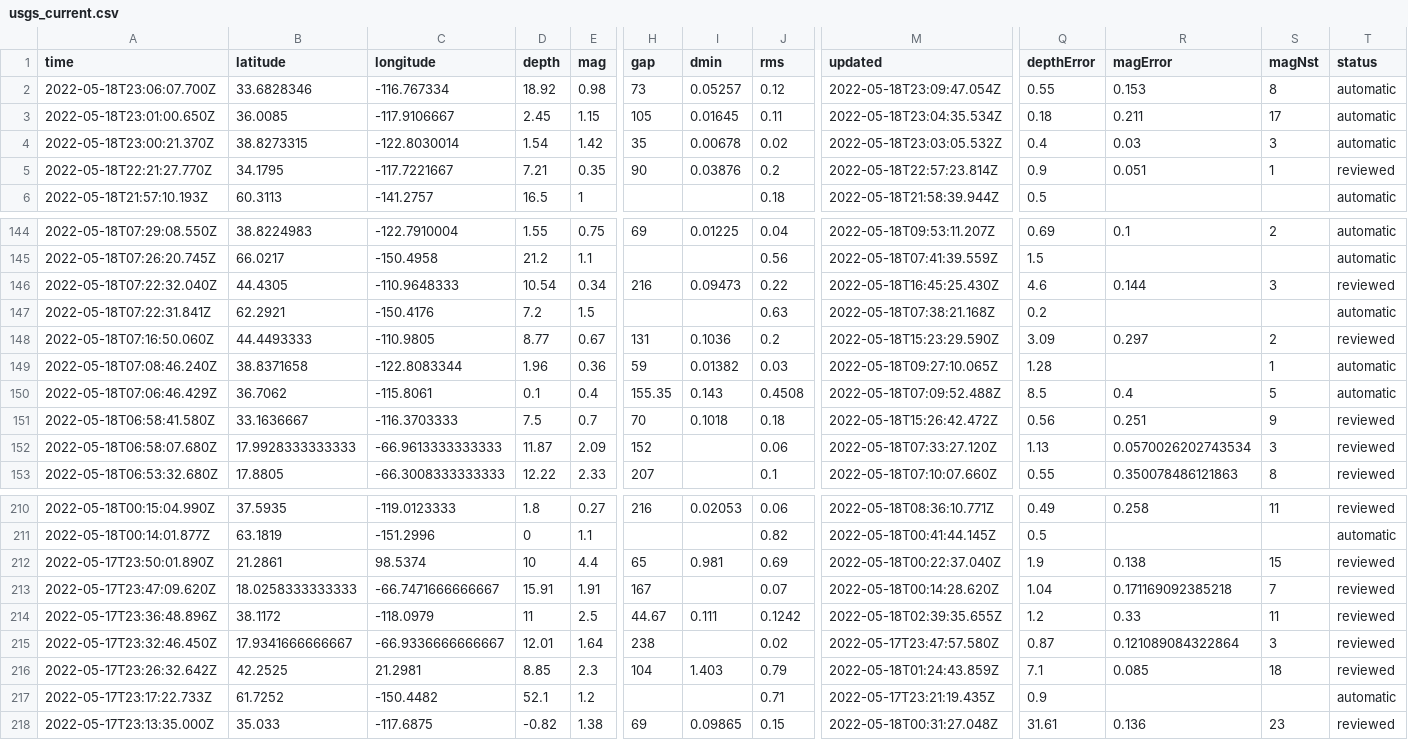
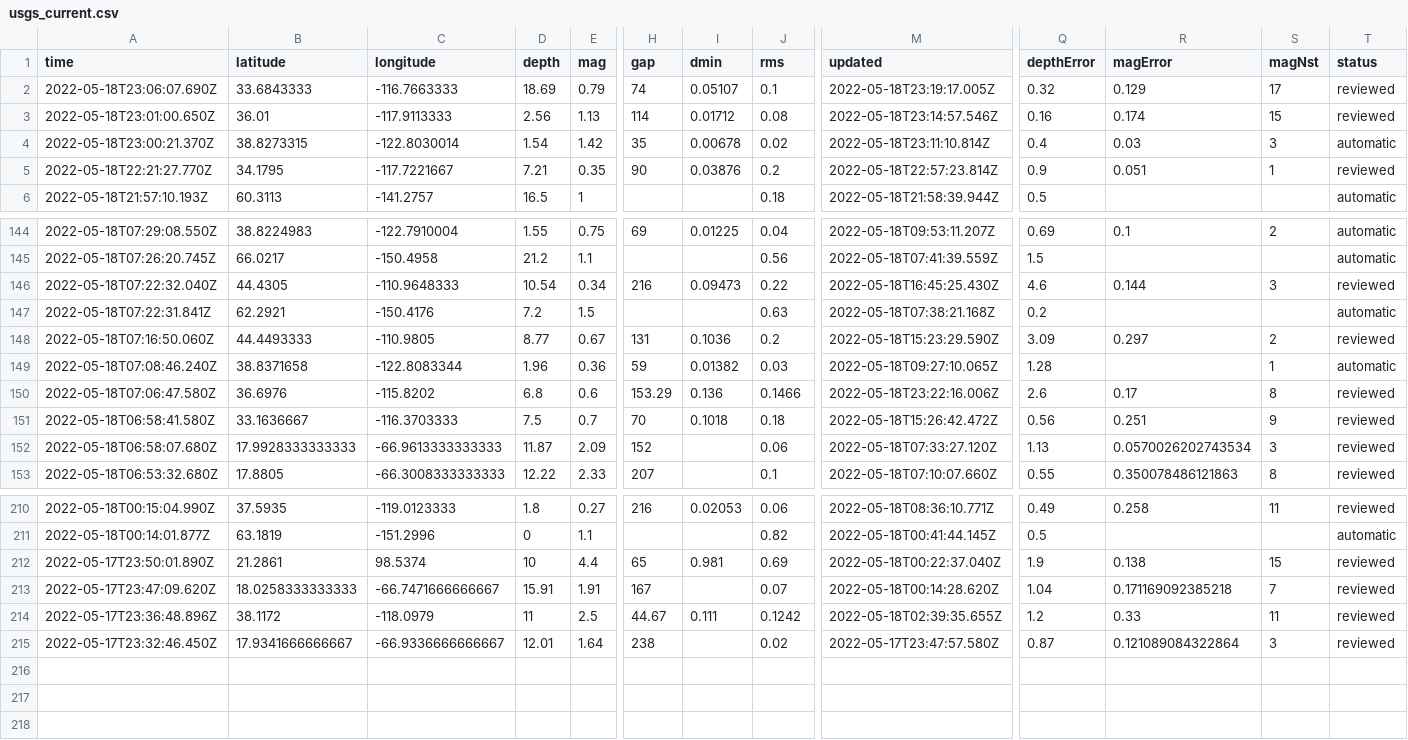
Before and after one commit to kmadden71/my-data-robot, a CSV file: usgs_current.csv, drawn as a sheet; only a part is shown, gaps mark what is left out; removed rows and columns are numbered as before the commit, all else as after; rows hold the shown columns only; the diff covers the shown part only; the diff names each change by its address in the sheet, - before the commit and + after, or states it on an @@ line.

```diff
--- a/usgs_current.csv
+++ b/usgs_current.csv
-row 2: 2022-05-18T23:06:07.700Z | 33.6828346 | -116.767334 | 18.92 | 0.98 | 73 | 0.05257 | 0.12 | 2022-05-18T23:09:47.054Z | 0.55 | 0.153 | 8 | automatic
+row 2: 2022-05-18T23:06:07.690Z | 33.6843333 | -116.7663333 | 18.69 | 0.79 | 74 | 0.05107 | 0.1 | 2022-05-18T23:19:17.005Z | 0.32 | 0.129 | 17 | reviewed
-B3 (latitude): 36.0085
+B3 (latitude): 36.01
-C3 (longitude): -117.9106667
+C3 (longitude): -117.9113333
-D3 (depth): 2.45
+D3 (depth): 2.56
-E3 (mag): 1.15
+E3 (mag): 1.13
-H3 (gap): 105
+H3 (gap): 114
-I3 (dmin): 0.01645
+I3 (dmin): 0.01712
-J3 (rms): 0.11
+J3 (rms): 0.08
-M3 (updated): 2022-05-18T23:04:35.534Z
+M3 (updated): 2022-05-18T23:14:57.546Z
-Q3 (depthError): 0.18
+Q3 (depthError): 0.16
-R3 (magError): 0.211
+R3 (magError): 0.174
-S3 (magNst): 17
+S3 (magNst): 15
-T3 (status): automatic
+T3 (status): reviewed
-M4 (updated): 2022-05-18T23:03:05.532Z
+M4 (updated): 2022-05-18T23:11:10.814Z
-row 150: 2022-05-18T07:06:46.429Z | 36.7062 | -115.8061 | 0.1 | 0.4 | 155.35 | 0.143 | 0.4508 | 2022-05-18T07:09:52.488Z | 8.5 | 0.4 | 5 | automatic
+row 150: 2022-05-18T07:06:47.580Z | 36.6976 | -115.8202 | 6.8 | 0.6 | 153.29 | 0.136 | 0.1466 | 2022-05-18T23:22:16.006Z | 2.6 | 0.17 | 8 | reviewed
-row 216: 2022-05-17T23:26:32.642Z | 42.2525 | 21.2981 | 8.85 | 2.3 | 104 | 1.403 | 0.79 | 2022-05-18T01:24:43.859Z | 7.1 | 0.085 | 18 | reviewed
-row 217: 2022-05-17T23:17:22.733Z | 61.7252 | -150.4482 | 52.1 | 1.2 |  |  | 0.71 | 2022-05-17T23:21:19.435Z | 0.9 |  |  | automatic
-row 218: 2022-05-17T23:13:35.000Z | 35.033 | -117.6875 | -0.82 | 1.38 | 69 | 0.09865 | 0.15 | 2022-05-18T00:31:27.048Z | 31.61 | 0.136 | 23 | reviewed
```
Also changed, not shown: 2 edited cells elsewhere in this file.
